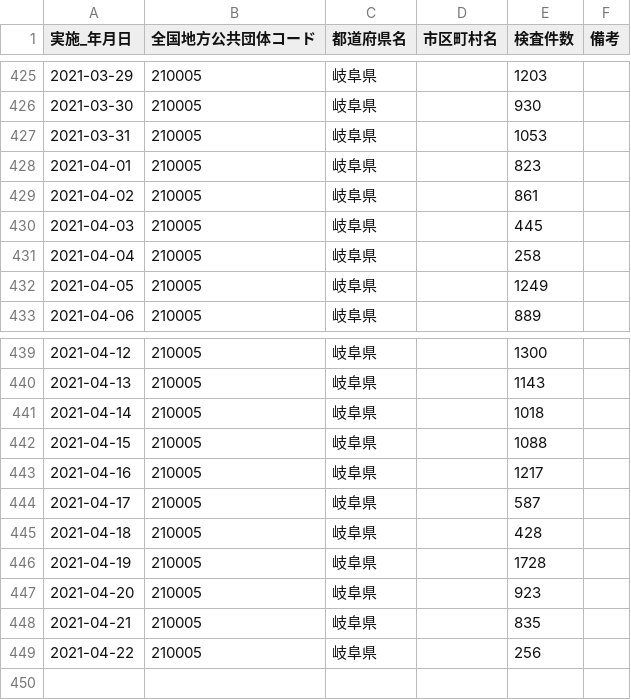
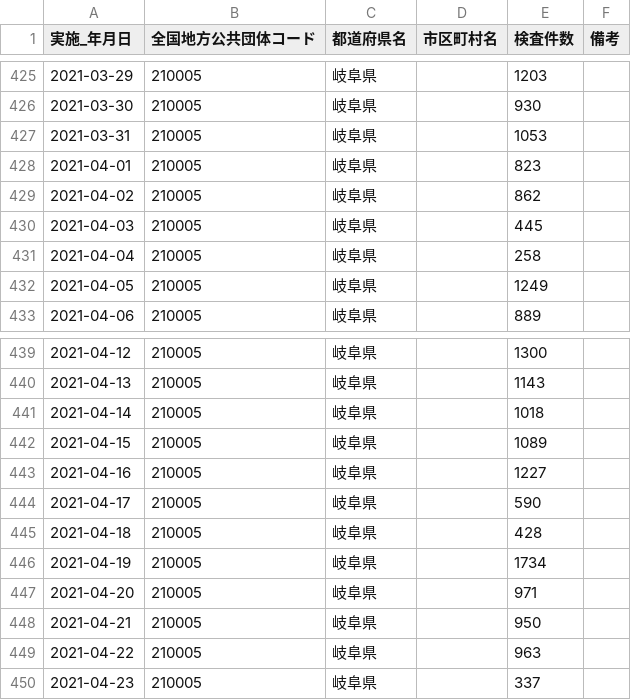
Before and after one commit to code4sabae/opendatagojp, a CSV file: csv/gifu-ken/test-cases.csv, drawn as a sheet; only a part is shown, gaps mark what is left out.

```diff
--- a/csv/gifu-ken/test-cases.csv
+++ b/csv/gifu-ken/test-cases.csv
@@ -428,3 +428,3 @@
 2021-04-01,210005,岐阜県,,823,
-2021-04-02,210005,岐阜県,,861,
+2021-04-02,210005,岐阜県,,862,
 2021-04-03,210005,岐阜県,,445,
@@ -441,9 +441,10 @@
 2021-04-14,210005,岐阜県,,1018,
-2021-04-15,210005,岐阜県,,1088,
-2021-04-16,210005,岐阜県,,1217,
-2021-04-17,210005,岐阜県,,587,
+2021-04-15,210005,岐阜県,,1089,
+2021-04-16,210005,岐阜県,,1227,
+2021-04-17,210005,岐阜県,,590,
 2021-04-18,210005,岐阜県,,428,
-2021-04-19,210005,岐阜県,,1728,
-2021-04-20,210005,岐阜県,,923,
-2021-04-21,210005,岐阜県,,835,
-2021-04-22,210005,岐阜県,,256,
+2021-04-19,210005,岐阜県,,1734,
+2021-04-20,210005,岐阜県,,971,
+2021-04-21,210005,岐阜県,,950,
+2021-04-22,210005,岐阜県,,963,
+2021-04-23,210005,岐阜県,,337,
```
Also changed, not shown: csv/gifu-ken/patients.csv, csv/gunma-ken/advice-cases.csv, 3 other files.
